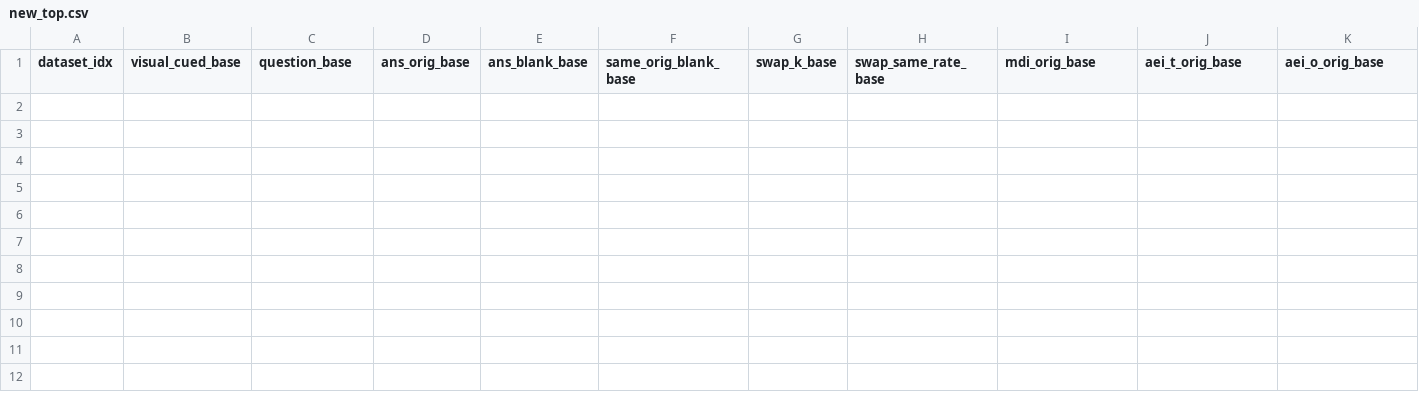
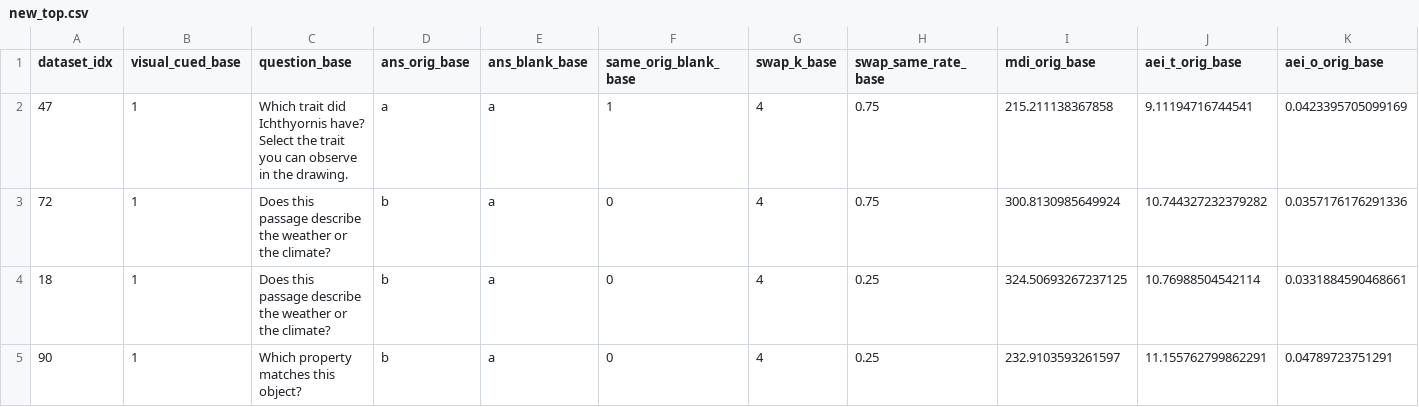
Before and after one commit to skvictoria/hallucination-detection, a CSV file: samplewise_compare/all/new_top.csv, drawn as a sheet; only a part is shown; rows hold the shown columns only; the diff names each change by its address in the sheet, - before the commit and + after, or states it on an @@ line.

```diff
--- a/samplewise_compare/all/new_top.csv
+++ b/samplewise_compare/all/new_top.csv
+row 2: 47 | 1 | Which trait did Ichthyornis have? Select the trait you can observe in the drawing. | a | a | 1 | 4 | 0.75 | 215.211138367858 | 9.11194716744541 | 0.0423395705099169
+row 3: 72 | 1 | Does this passage describe the weather or the climate? | b | a | 0 | 4 | 0.75 | 300.8130985649924 | 10.744327232379282 | 0.0357176176291336
+row 4: 18 | 1 | Does this passage describe the weather or the climate? | b | a | 0 | 4 | 0.25 | 324.50693267237125 | 10.76988504542114 | 0.0331884590468661
+row 5: 90 | 1 | Which property matches this object? | b | a | 0 | 4 | 0.25 | 232.9103593261597 | 11.155762799862291 | 0.04789723751291
```
Also changed, not shown: samplewise_compare/all/fixed_top.csv, samplewise_compare/llm_attn/fixed_top.csv, 56 other files.
